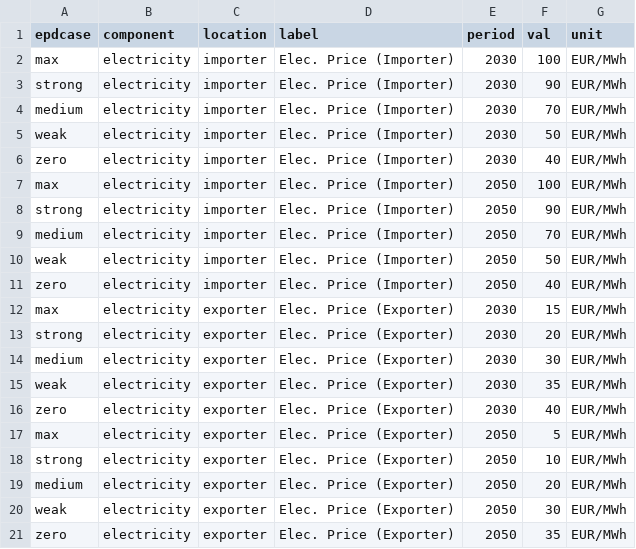
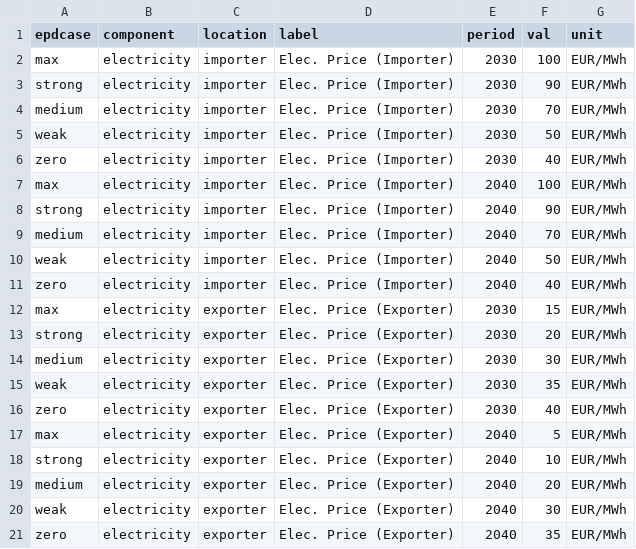
Before and after one commit to PhilippVerpoort/green-value-chains, a CSV file: data/elec_prices.csv, drawn as a sheet.

```diff
--- a/data/elec_prices.csv
+++ b/data/elec_prices.csv
@@ -6,7 +6,7 @@ weak,electricity,importer,Elec. Price (Importer),2030,50,EUR/MWh
 zero,electricity,importer,Elec. Price (Importer),2030,40,EUR/MWh
-max,electricity,importer,Elec. Price (Importer),2050,100,EUR/MWh
-strong,electricity,importer,Elec. Price (Importer),2050,90,EUR/MWh
-medium,electricity,importer,Elec. Price (Importer),2050,70,EUR/MWh
-weak,electricity,importer,Elec. Price (Importer),2050,50,EUR/MWh
-zero,electricity,importer,Elec. Price (Importer),2050,40,EUR/MWh
+max,electricity,importer,Elec. Price (Importer),2040,100,EUR/MWh
+strong,electricity,importer,Elec. Price (Importer),2040,90,EUR/MWh
+medium,electricity,importer,Elec. Price (Importer),2040,70,EUR/MWh
+weak,electricity,importer,Elec. Price (Importer),2040,50,EUR/MWh
+zero,electricity,importer,Elec. Price (Importer),2040,40,EUR/MWh
 max,electricity,exporter,Elec. Price (Exporter),2030,15,EUR/MWh
@@ -16,6 +16,6 @@ weak,electricity,exporter,Elec. Price (Exporter),2030,35,EUR/MWh
 zero,electricity,exporter,Elec. Price (Exporter),2030,40,EUR/MWh
-max,electricity,exporter,Elec. Price (Exporter),2050,5,EUR/MWh
-strong,electricity,exporter,Elec. Price (Exporter),2050,10,EUR/MWh
-medium,electricity,exporter,Elec. Price (Exporter),2050,20,EUR/MWh
-weak,electricity,exporter,Elec. Price (Exporter),2050,30,EUR/MWh
-zero,electricity,exporter,Elec. Price (Exporter),2050,35,EUR/MWh
+max,electricity,exporter,Elec. Price (Exporter),2040,5,EUR/MWh
+strong,electricity,exporter,Elec. Price (Exporter),2040,10,EUR/MWh
+medium,electricity,exporter,Elec. Price (Exporter),2040,20,EUR/MWh
+weak,electricity,exporter,Elec. Price (Exporter),2040,30,EUR/MWh
+zero,electricity,exporter,Elec. Price (Exporter),2040,35,EUR/MWh
```
Also changed, not shown: data/other_prices.csv, data/technologies.csv, 7 other files.
